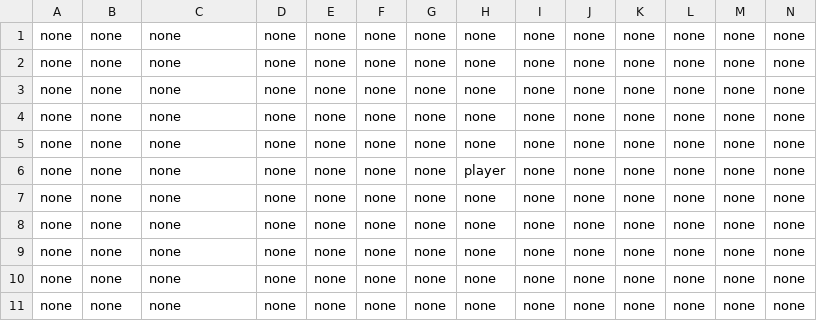
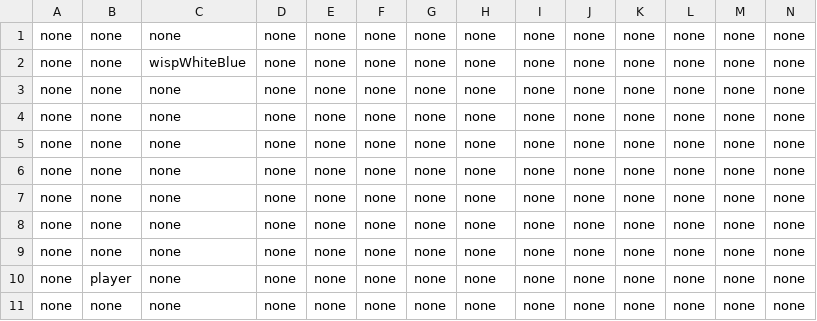
Before and after one commit to tmgarcia/RichAnimationFinal, a CSV file: Assets/Levels/currentLevel_TileEntities.csv, drawn as a sheet; only a part is shown; removed rows and columns are numbered as before the commit, all else as after; rows hold the shown columns only; the diff names each change by its address in the sheet, - before the commit and + after, or states it on an @@ line.

```diff
--- a/Assets/Levels/currentLevel_TileEntities.csv
+++ b/Assets/Levels/currentLevel_TileEntities.csv
+row 2: none | none | wispWhiteBlue | none | none | none | none | none | none | none | none | none | none | none
-row 6: none | none | none | none | none | none | none | player | none | none | none | none | none | none
-B10: none
+B10: player
```
Also changed, not shown: Assets/Levels/currentLevel_TileContents.csv, Assets/Levels/currentLevel_TileGraphics.csv, 4 other files.
